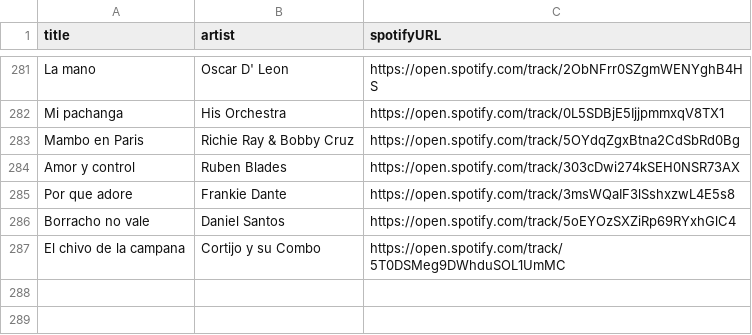
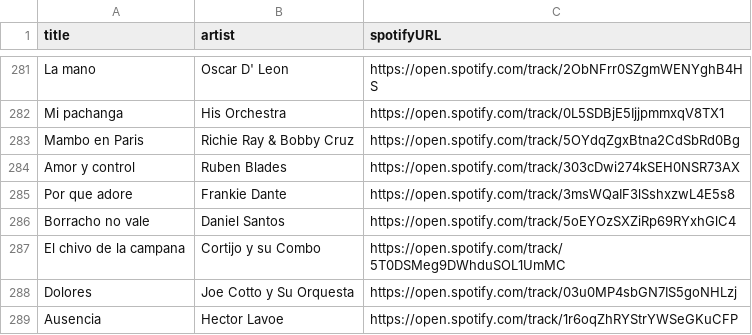
Before and after one commit to albertollamaso/best-salsa-brava-playlist, a CSV file: playlist.csv, drawn as a sheet; only a part is shown, gaps mark what is left out.

```diff
--- a/playlist.csv
+++ b/playlist.csv
@@ -287 +287,3 @@ Borracho no vale,Daniel Santos,https://open.spotify.com/track/5oEYOzSXZiRp69RYxh
 El chivo de la campana,Cortijo y su Combo,https://open.spotify.com/track/5T0DSMeg9DWhduSOL1UmMC
+Dolores,Joe Cotto y Su Orquesta,https://open.spotify.com/track/03u0MP4sbGN7IS5goNHLzj
+Ausencia,Hector Lavoe,https://open.spotify.com/track/1r6oqZhRYStrYWSeGKuCFP
```
Also changed, not shown: 1 other file.
